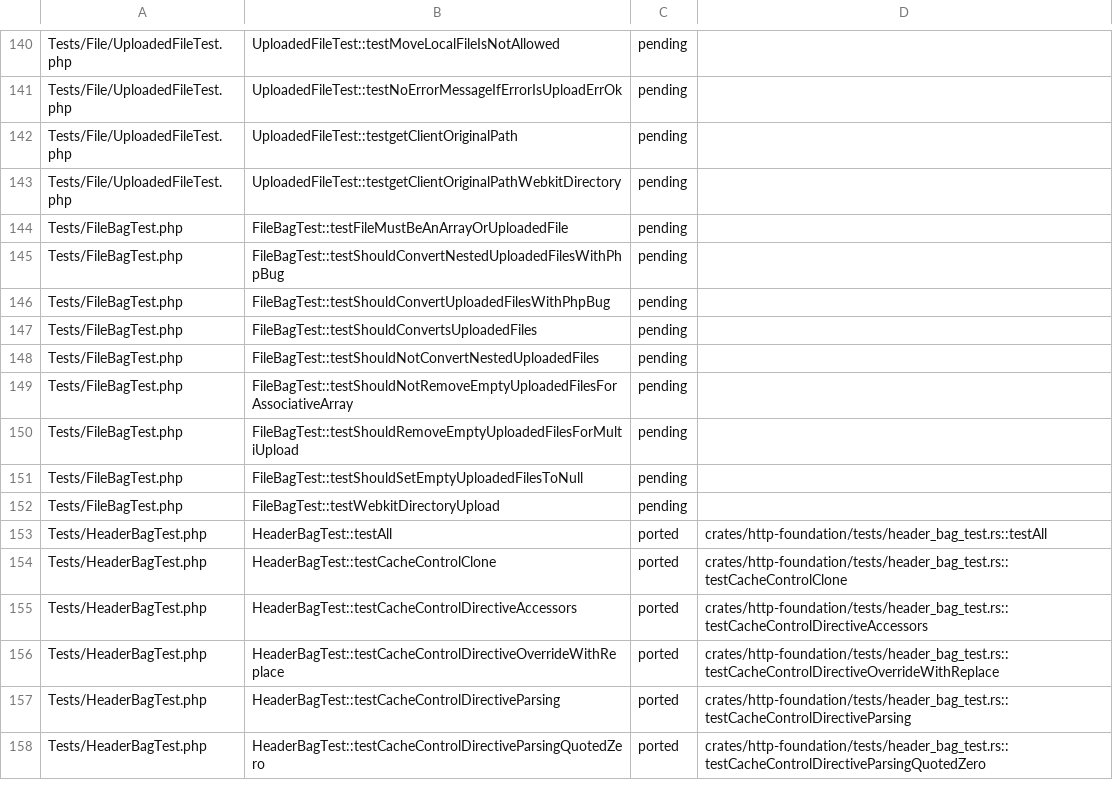
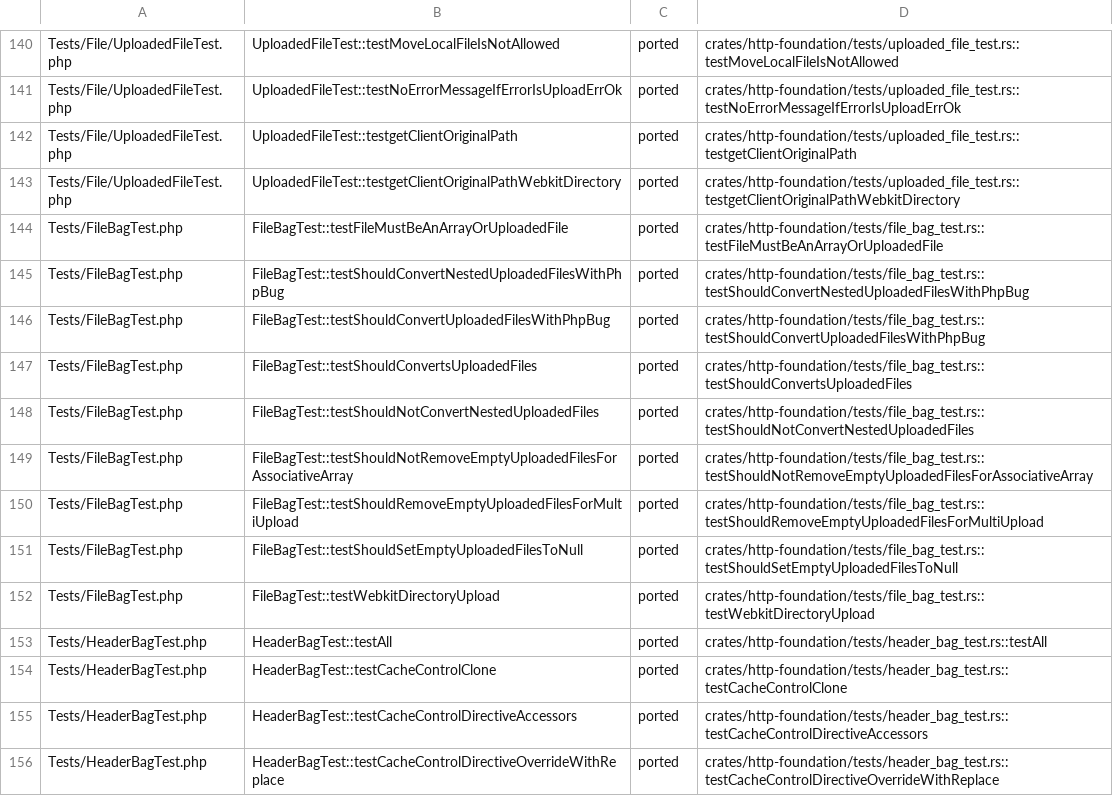
Before and after one commit to D-Nations/symfony-rs, a TSV file: parity/symfony/http-foundation.tsv, drawn as a sheet; only a part is shown, gaps mark what is left out; the shorter side is filled out with more unchanged rows; the diff covers the shown part only; the diff names each change by its address in the sheet, - before the commit and + after, or states it on an @@ line.

```diff
--- a/parity/symfony/http-foundation.tsv
+++ b/parity/symfony/http-foundation.tsv
-C140:C152: pending
+C140:C152: ported
-D140: (empty)
+D140: crates/http-foundation/tests/uploaded_file_test.rs::testMoveLocalFileIsNotAllowed
-D141: (empty)
+D141: crates/http-foundation/tests/uploaded_file_test.rs::testNoErrorMessageIfErrorIsUploadErrOk
-D142: (empty)
+D142: crates/http-foundation/tests/uploaded_file_test.rs::testgetClientOriginalPath
-D143: (empty)
+D143: crates/http-foundation/tests/uploaded_file_test.rs::testgetClientOriginalPathWebkitDirectory
-D144: (empty)
+D144: crates/http-foundation/tests/file_bag_test.rs::testFileMustBeAnArrayOrUploadedFile
-D145: (empty)
+D145: crates/http-foundation/tests/file_bag_test.rs::testShouldConvertNestedUploadedFilesWithPhpBug
-D146: (empty)
+D146: crates/http-foundation/tests/file_bag_test.rs::testShouldConvertUploadedFilesWithPhpBug
-D147: (empty)
+D147: crates/http-foundation/tests/file_bag_test.rs::testShouldConvertsUploadedFiles
-D148: (empty)
+D148: crates/http-foundation/tests/file_bag_test.rs::testShouldNotConvertNestedUploadedFiles
-D149: (empty)
+D149: crates/http-foundation/tests/file_bag_test.rs::testShouldNotRemoveEmptyUploadedFilesForAssociativeArray
-D150: (empty)
+D150: crates/http-foundation/tests/file_bag_test.rs::testShouldRemoveEmptyUploadedFilesForMultiUpload
-D151: (empty)
+D151: crates/http-foundation/tests/file_bag_test.rs::testShouldSetEmptyUploadedFilesToNull
-D152: (empty)
+D152: crates/http-foundation/tests/file_bag_test.rs::testWebkitDirectoryUpload
```
Also changed, not shown: 56 edited cells elsewhere in this file, 20 other files.
